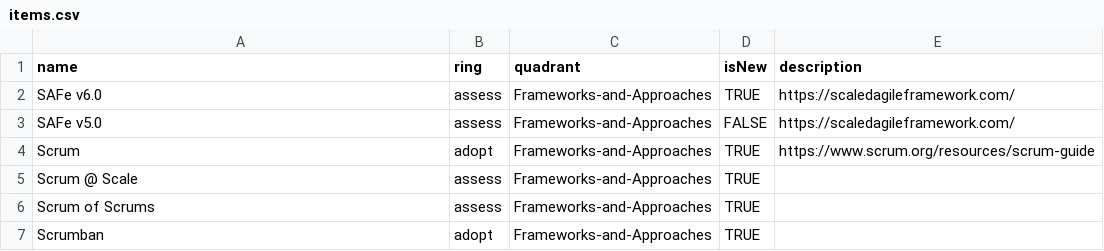
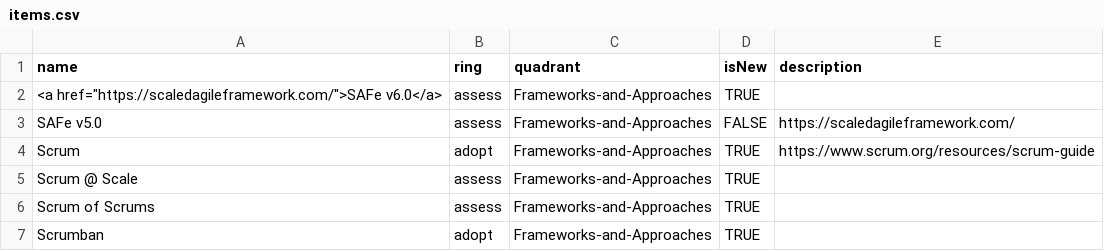
Before and after one commit to paul-aginicds/sonar, a CSV file: items.csv, drawn as a sheet.

Commit message:
Update items.csv

```diff
--- a/items.csv
+++ b/items.csv
@@ -1,3 +1,3 @@
 name,ring,quadrant,isNew,description
-SAFe v6.0,assess,Frameworks-and-Approaches,TRUE,https://scaledagileframework.com/
+<a href="https://scaledagileframework.com/">SAFe v6.0</a>,assess,Frameworks-and-Approaches,TRUE,
 SAFe v5.0,assess,Frameworks-and-Approaches,FALSE,https://scaledagileframework.com/
```
